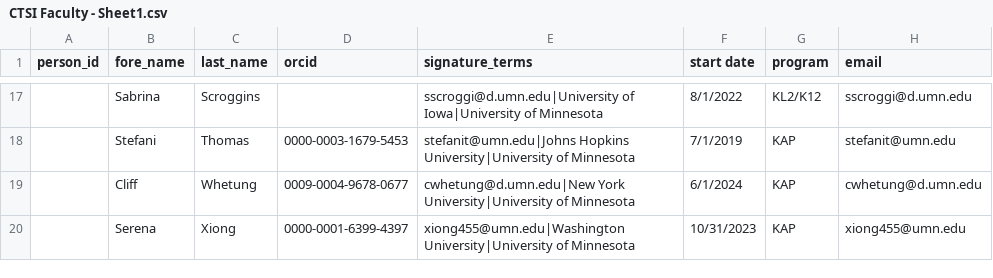
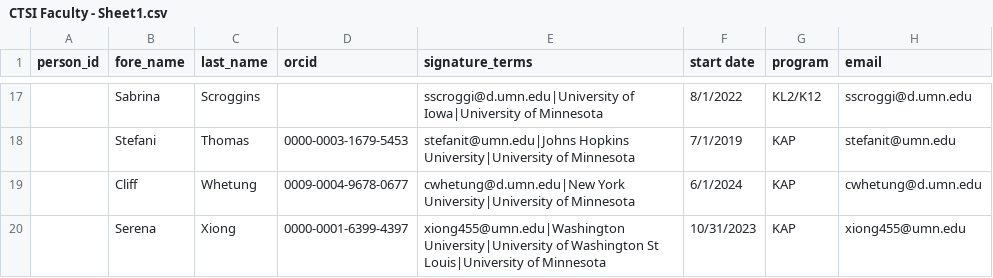
Before and after one commit to ewlarson/pubpub, a CSV file: data/CTSI Faculty - Sheet1.csv, drawn as a sheet; only a part is shown, gaps mark what is left out; the diff names each change by its address in the sheet, - before the commit and + after, or states it on an @@ line.

Commit message:
Update faculty CSV to correct university affiliation for Serena Xiong

```diff
--- a/data/CTSI Faculty - Sheet1.csv
+++ b/data/CTSI Faculty - Sheet1.csv
-E20 (signature_terms): …University|University of Minnesota
+E20 (signature_terms): …University|University of Washington St Louis|University of Minnesota
```
